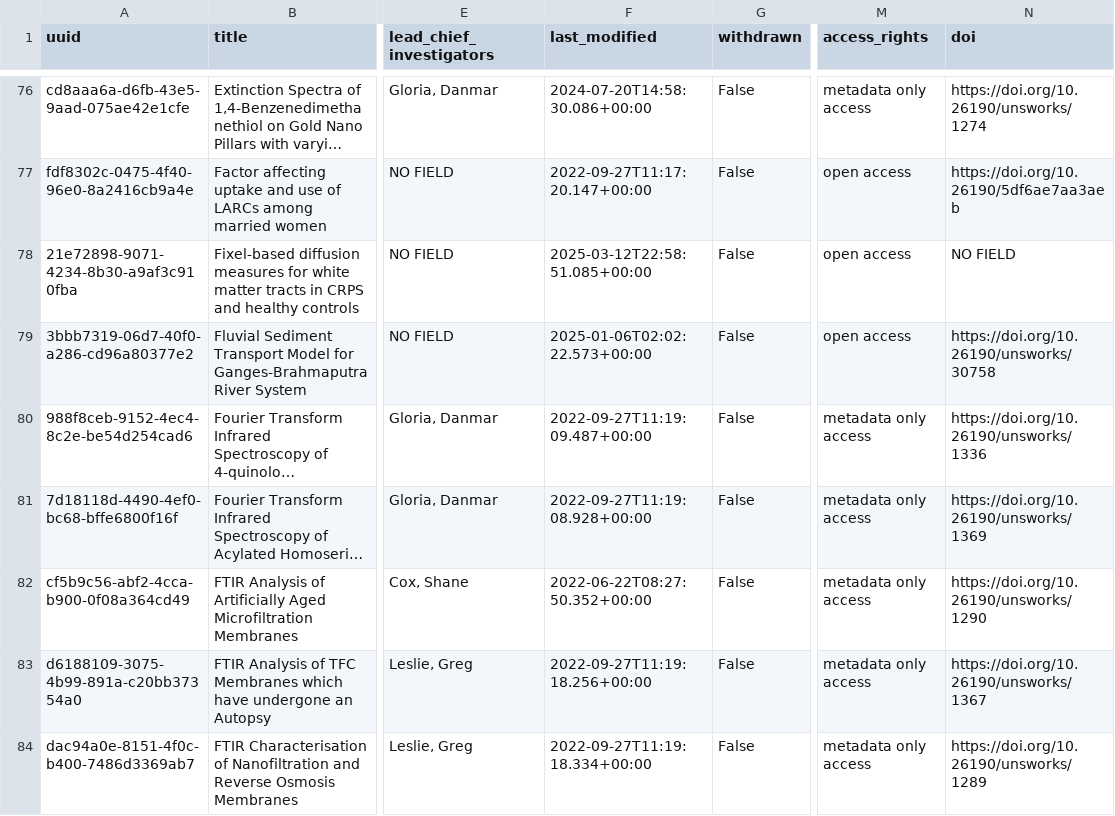
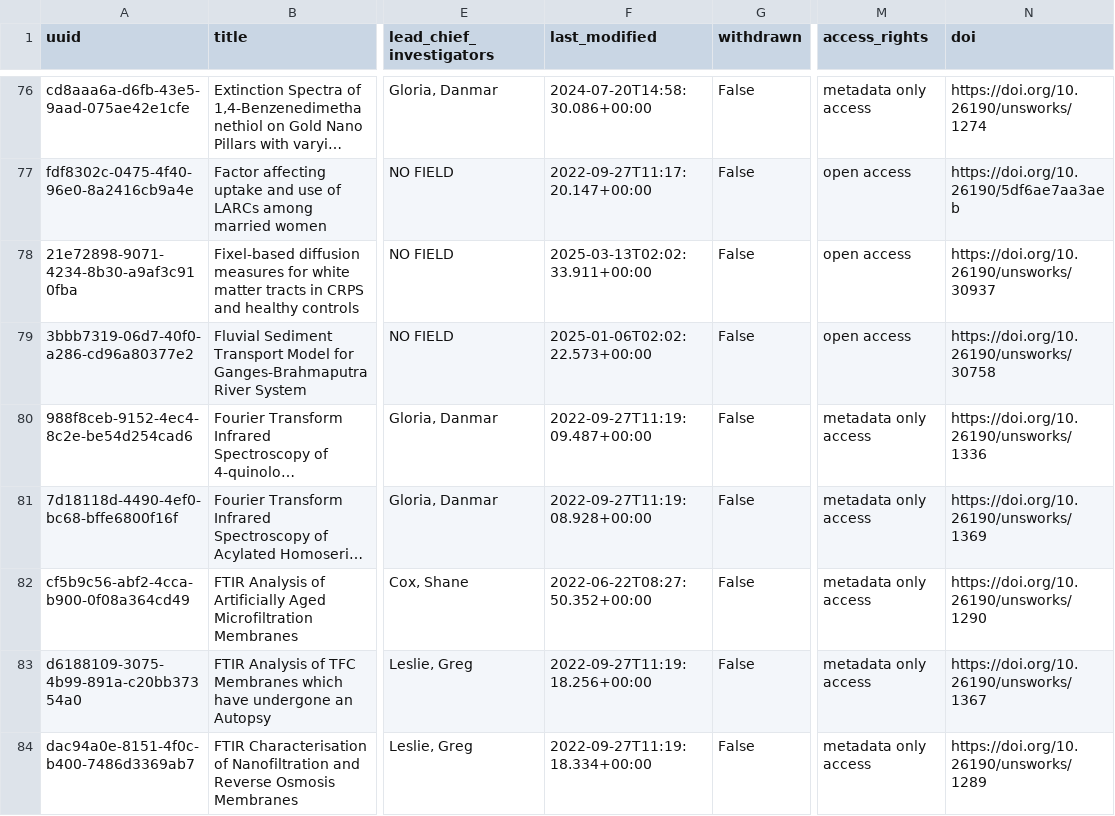
Before and after one commit to gerrydevine/dataset_stats_csvs, a CSV file: outputs/unsworks_datasets.csv, drawn as a sheet; only a part is shown, gaps mark what is left out; long unchanged cells end in …; the diff names each change by its address in the sheet, - before the commit and + after, or states it on an @@ line.

Commit message:
committing files

```diff
--- a/outputs/unsworks_datasets.csv
+++ b/outputs/unsworks_datasets.csv
-F78 (last_modified): 2025-03-12T22:58:51.085+00:00
+F78 (last_modified): 2025-03-13T02:02:33.911+00:00
-N78 (doi): NO FIELD
+N78 (doi): https://doi.org/10.26190/unsworks/30937
```
